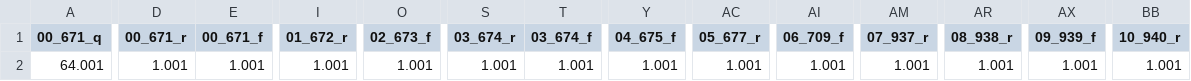
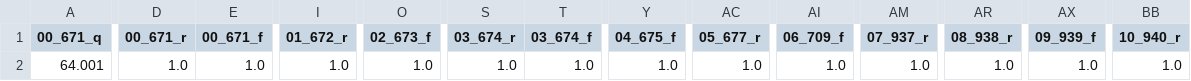
Before and after one commit to rivinduw/ntfm3, a CSV file: data/max_vals.csv, drawn as a sheet; only a part is shown, gaps mark what is left out; the diff covers the shown part only; the diff names each change by its address in the sheet, - before the commit and + after, or states it on an @@ line.

```diff
--- a/data/max_vals.csv
+++ b/data/max_vals.csv
-D2 (00_671_r): 1.001
+D2 (00_671_r): 1.0
-E2 (00_671_f): 1.001
+E2 (00_671_f): 1.0
-I2 (01_672_r): 1.001
+I2 (01_672_r): 1.0
-O2 (02_673_f): 1.001
+O2 (02_673_f): 1.0
-S2 (03_674_r): 1.001
+S2 (03_674_r): 1.0
-T2 (03_674_f): 1.001
+T2 (03_674_f): 1.0
-Y2 (04_675_f): 1.001
+Y2 (04_675_f): 1.0
-AC2 (05_677_r): 1.001
+AC2 (05_677_r): 1.0
-AI2 (06_709_f): 1.001
+AI2 (06_709_f): 1.0
-AM2 (07_937_r): 1.001
+AM2 (07_937_r): 1.0
-AR2 (08_938_r): 1.001
+AR2 (08_938_r): 1.0
-AX2 (09_939_f): 1.001
+AX2 (09_939_f): 1.0
-BB2 (10_940_r): 1.001
+BB2 (10_940_r): 1.0
```
Also changed, not shown: 1 edited cell elsewhere in this file, 9 other files.
